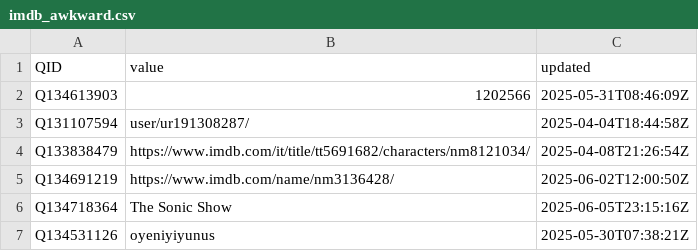
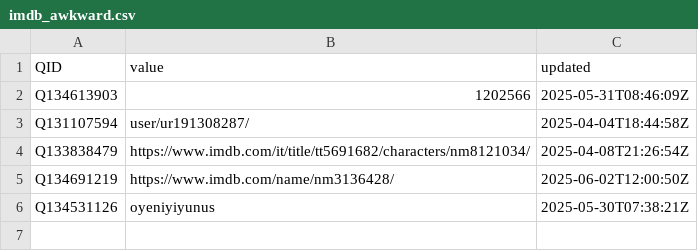
Before and after one commit to jacobmgreer/Nitrate-Datasets, a CSV file: imdb_awkward.csv, drawn as a sheet; the diff names each change by its address in the sheet, - before the commit and + after, or states it on an @@ line.

```diff
--- a/imdb_awkward.csv
+++ b/imdb_awkward.csv
-row 6: Q134718364 | The Sonic Show | 2025-06-05T23:15:16Z
```
Also changed, not shown: 51 other files.
